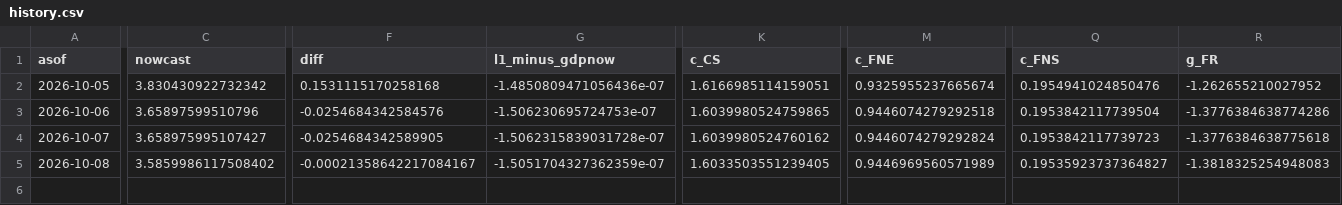
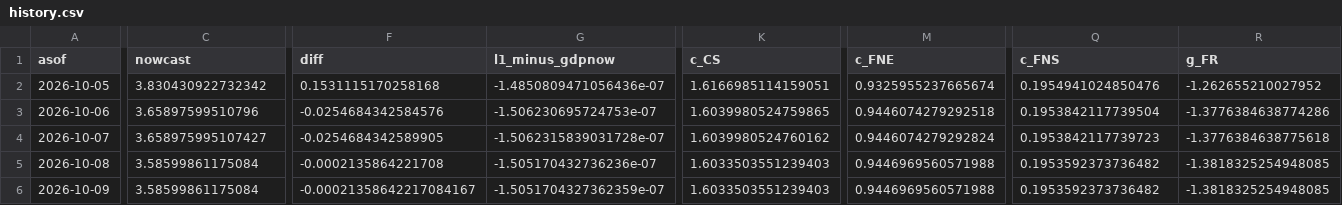
Before and after one commit to michaeltkiley/gdpnow-replication, a CSV file: docs/data/history.csv, drawn as a sheet; only a part is shown, gaps mark what is left out; rows hold the shown columns only; the diff covers the shown part only; the diff names each change by its address in the sheet, - before the commit and + after, or states it on an @@ line.

```diff
--- a/docs/data/history.csv
+++ b/docs/data/history.csv
-C5 (nowcast): 3.5859986117508402
+C5 (nowcast): 3.58599861175084
-F5 (diff): -0.00021358642217084167
+F5 (diff): -0.0002135864221708
-G5 (l1_minus_gdpnow): -1.5051704327362359e-07
+G5 (l1_minus_gdpnow): -1.505170432736236e-07
-K5 (c_CS): 1.6033503551239405
+K5 (c_CS): 1.6033503551239403
-M5 (c_FNE): 0.9446969560571989
+M5 (c_FNE): 0.9446969560571988
-Q5 (c_FNS): 0.19535923737364827
+Q5 (c_FNS): 0.1953592373736482
-R5 (g_FR): -1.3818325254948083
+R5 (g_FR): -1.3818325254948085
+row 6: 2026-10-09 | 3.58599861175084 | -0.00021358642217084167 | -1.5051704327362359e-07 | 1.6033503551239403 | 0.9446969560571988 | 0.1953592373736482 | -1.3818325254948085
```
Also changed, not shown: 17 edited cells elsewhere in this file, 2 other files.
